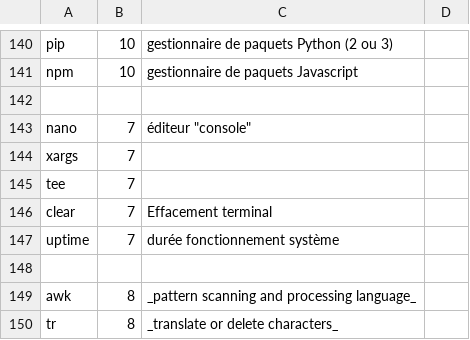
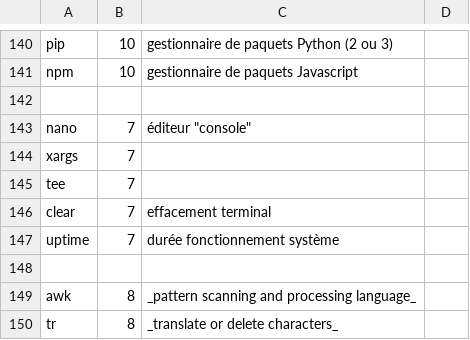
Before and after one commit to skramm/but3_rt, a CSV file: content/commands_csv/linux_commands.csv, drawn as a sheet; only a part is shown, gaps mark what is left out; the diff covers the shown part only.

```diff
--- a/content/commands_csv/linux_commands.csv
+++ b/content/commands_csv/linux_commands.csv
@@ -145,3 +145,3 @@ xargs;7;
 tee;7;
-clear;7;Effacement terminal
+clear;7;effacement terminal
 uptime;7;durée fonctionnement système
```
Also changed, not shown: 10 edited cells elsewhere in this file, 1 other file.
